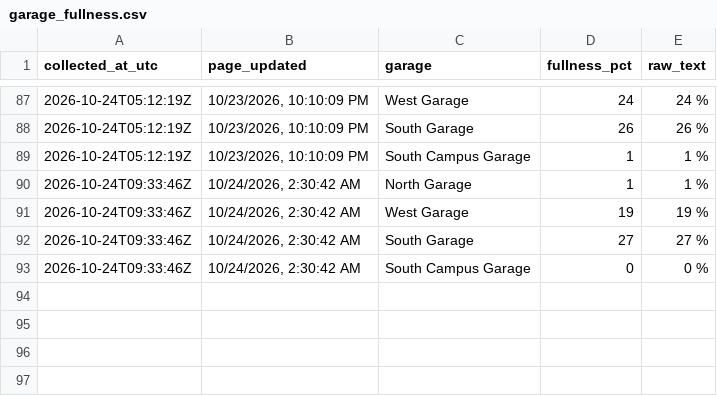
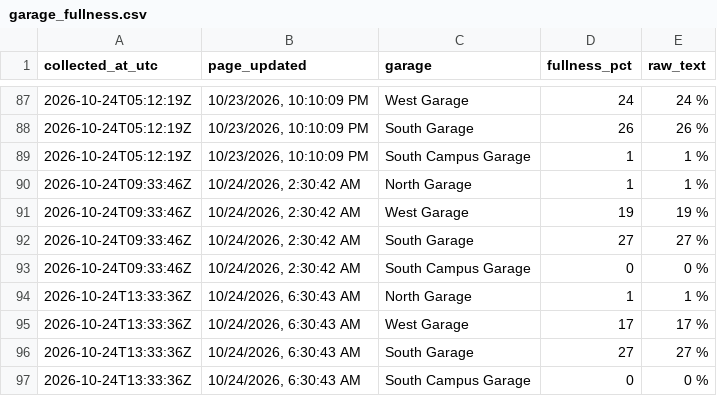
Before and after one commit to asthram08/spartan-park, a CSV file: data/garage_fullness.csv, drawn as a sheet; only a part is shown, gaps mark what is left out.

```diff
--- a/data/garage_fullness.csv
+++ b/data/garage_fullness.csv
@@ -93 +93,5 @@ collected_at_utc,page_updated,garage,fullness_pct,raw_text
 2026-10-24T09:33:46Z,"10/24/2026, 2:30:42 AM",South Campus Garage,0,0 %
+2026-10-24T13:33:36Z,"10/24/2026, 6:30:43 AM",North Garage,1,1 %
+2026-10-24T13:33:36Z,"10/24/2026, 6:30:43 AM",West Garage,17,17 %
+2026-10-24T13:33:36Z,"10/24/2026, 6:30:43 AM",South Garage,27,27 %
+2026-10-24T13:33:36Z,"10/24/2026, 6:30:43 AM",South Campus Garage,0,0 %
```
